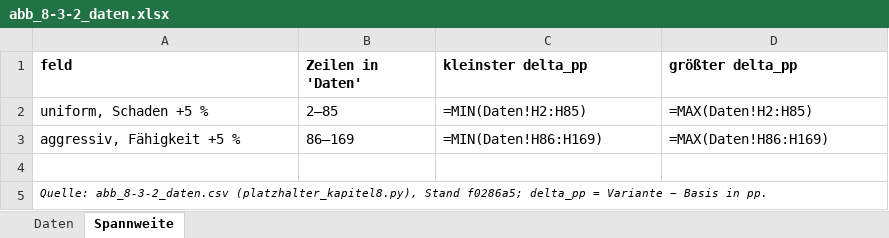
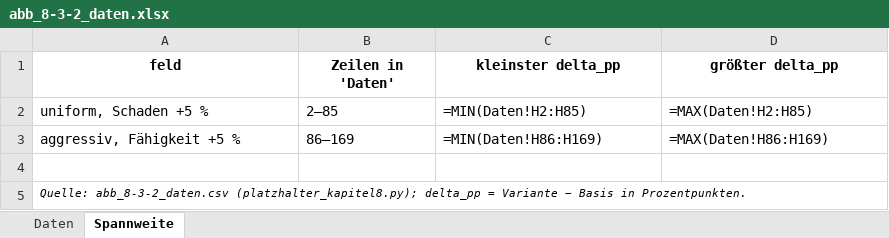
Before and after one commit to Paul-IU/Bachelorarbeit-Code-PD-IU14098141, an Excel workbook: Ergebnisse/kennzahlen/abb_8-3-2_daten.xlsx, sheet Spannweite, drawn as a sheet; values as stored, in another font and other column widths than the file's, no borders; formulas without a stored value are shown as written; the diff names each change by its address in the sheet, - before the commit and + after, or states it on an @@ line.

```diff
--- a/Ergebnisse/kennzahlen/abb_8-3-2_daten.xlsx (sheet Spannweite)
+++ b/Ergebnisse/kennzahlen/abb_8-3-2_daten.xlsx (sheet Spannweite)
-A1:D1 alignment: left
+A1:D1 alignment: center
-A5 (feld): Quelle: abb_8-3-2_daten.csv (platzhalter_kapitel8.py), Stand f0286a5; delta_pp = Variante − Basis in pp.
+A5 (feld): Quelle: abb_8-3-2_daten.csv (platzhalter_kapitel8.py); delta_pp = Variante − Basis in Prozentpunkten.
```
Also changed, not shown: sheet Daten, Ergebnisse/kennzahlen/heldensiegquoten.xlsx, 1 other file.
